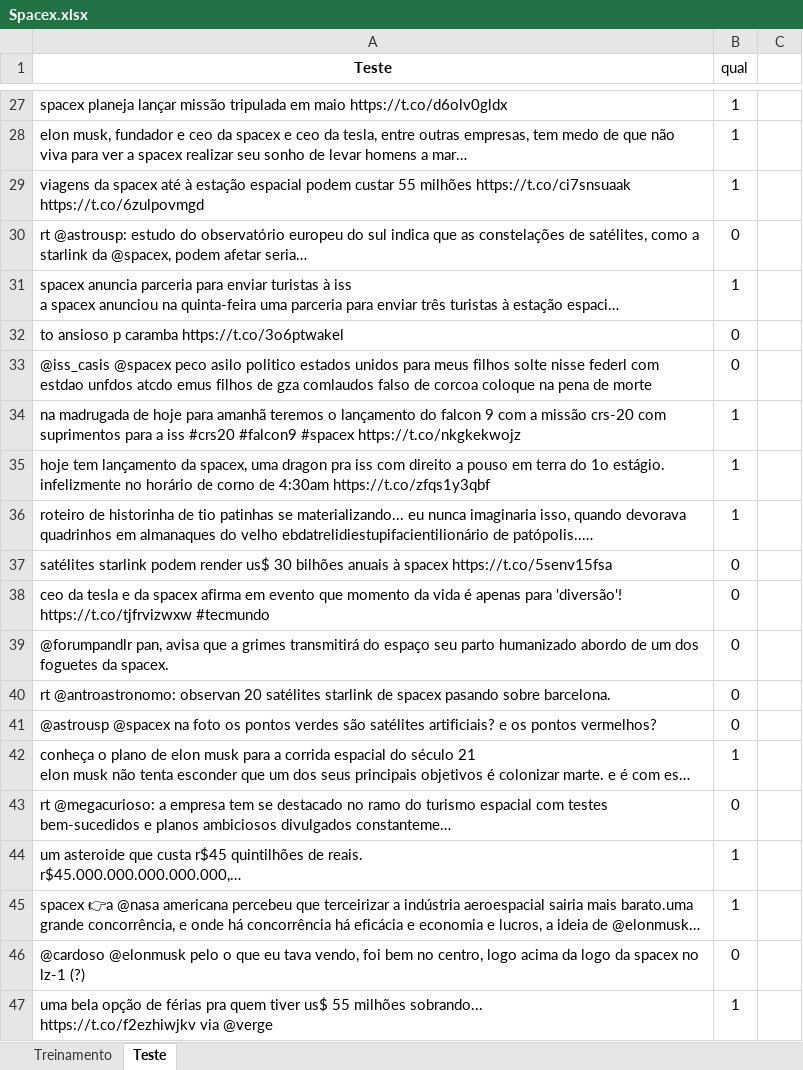
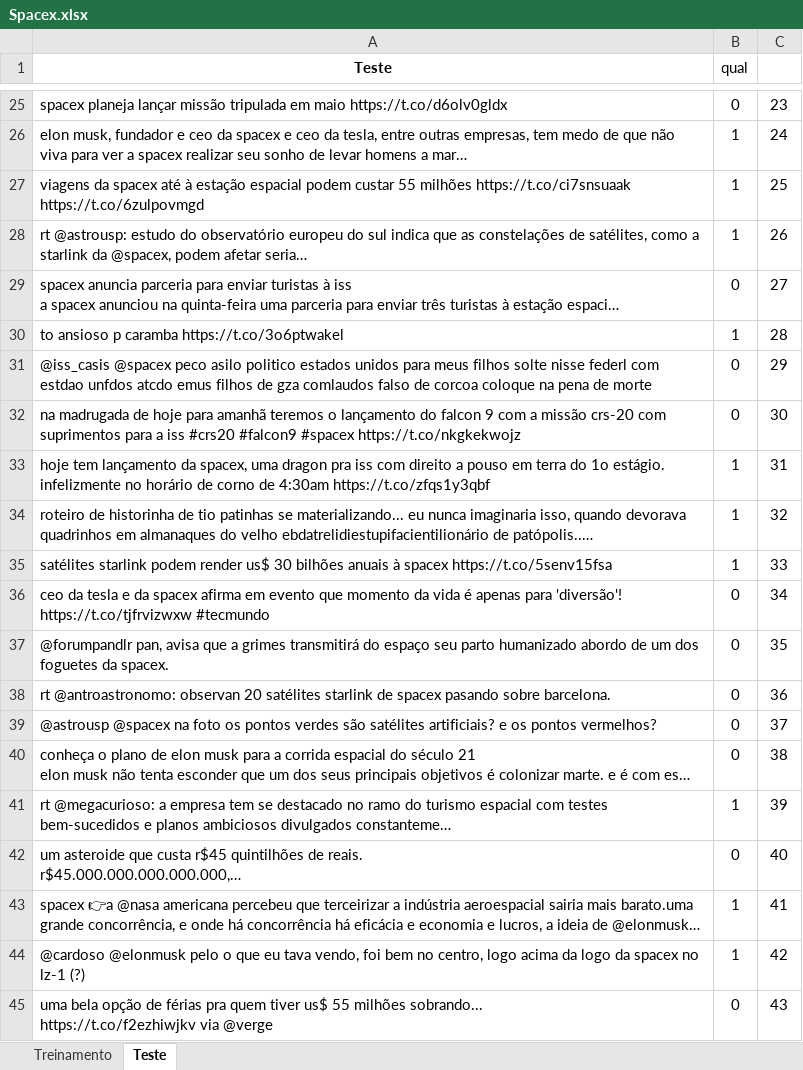
Before and after one commit to rafaelhbz/Estudo_CDados, an Excel workbook: Atividade_1/Spacex.xlsx, sheet Teste, drawn as a sheet; only a part is shown, gaps mark what is left out; long unchanged cells end in …; values as stored, in another font and other column widths than the file's, no borders; addresses are those after the commit; the diff covers the shown part only; the diff names each change by its address in the sheet, - before the commit and + after, or states it on an @@ line.

```diff
--- a/Atividade_1/Spacex.xlsx (sheet Teste)
+++ b/Atividade_1/Spacex.xlsx (sheet Teste)
-B25 (qual): 1
+B25 (qual): 0
-C25: (empty)
+C25: 23
-C26: (empty)
+C26: 24
-C27: (empty)
+C27: 25
-B28 (qual): 0
+B28 (qual): 1
-C28: (empty)
+C28: 26
-B29 (qual): 1
+B29 (qual): 0
-C29: (empty)
+C29: 27
-B30 (qual): 0
+B30 (qual): 1
-C30: (empty)
+C30: 28
-C31: (empty)
+C31: 29
-B32 (qual): 1
+B32 (qual): 0
-C32: (empty)
+C32: 30
-C33: (empty)
+C33: 31
-C34: (empty)
+C34: 32
-B35 (qual): 0
+B35 (qual): 1
-C35: (empty)
+C35: 33
-C36: (empty)
+C36: 34
-C37: (empty)
+C37: 35
-C38: (empty)
+C38: 36
-C39: (empty)
+C39: 37
-B40 (qual): 1
+B40 (qual): 0
-C40: (empty)
+C40: 38
-B41 (qual): 0
+B41 (qual): 1
-C41: (empty)
+C41: 39
-B42 (qual): 1
+B42 (qual): 0
-C42: (empty)
+C42: 40
-C43: (empty)
+C43: 41
-B44 (qual): 0
+B44 (qual): 1
-C44: (empty)
+C44: 42
-B45 (qual): 1
+B45 (qual): 0
-C45: (empty)
+C45: 43
```
Also changed, not shown: 2 removed rows and 90 edited cells elsewhere in this sheet, Spacex.xlsx, 33 other files.
